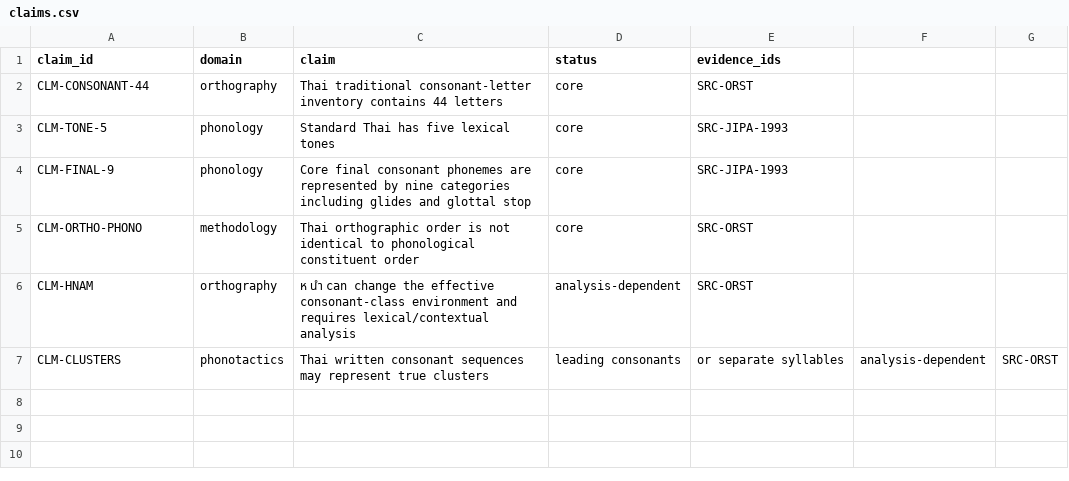
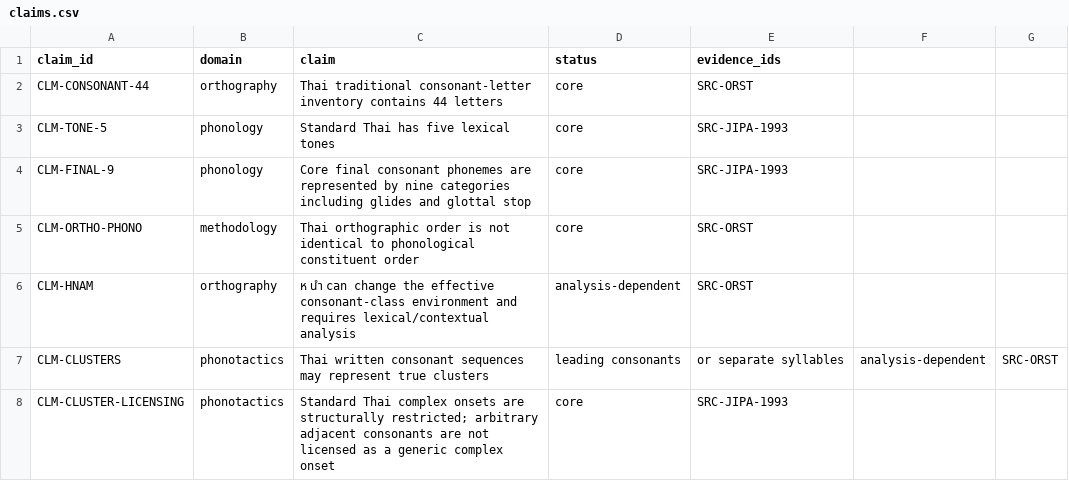
Before and after one commit to ClippyFirst/Thai-Ukrainian-Phonetic-System, a CSV file: data/claims.csv, drawn as a sheet.

Commit message:
Record evidence-backed complex-onset licensing claim

```diff
--- a/data/claims.csv
+++ b/data/claims.csv
@@ -7 +7,2 @@ CLM-HNAM,orthography,ห นำ can change the effective consonant-class environ
 CLM-CLUSTERS,phonotactics,Thai written consonant sequences may represent true clusters, leading consonants, or separate syllables,analysis-dependent,SRC-ORST
+CLM-CLUSTER-LICENSING,phonotactics,Standard Thai complex onsets are structurally restricted; arbitrary adjacent consonants are not licensed as a generic complex onset,core,SRC-JIPA-1993
```
